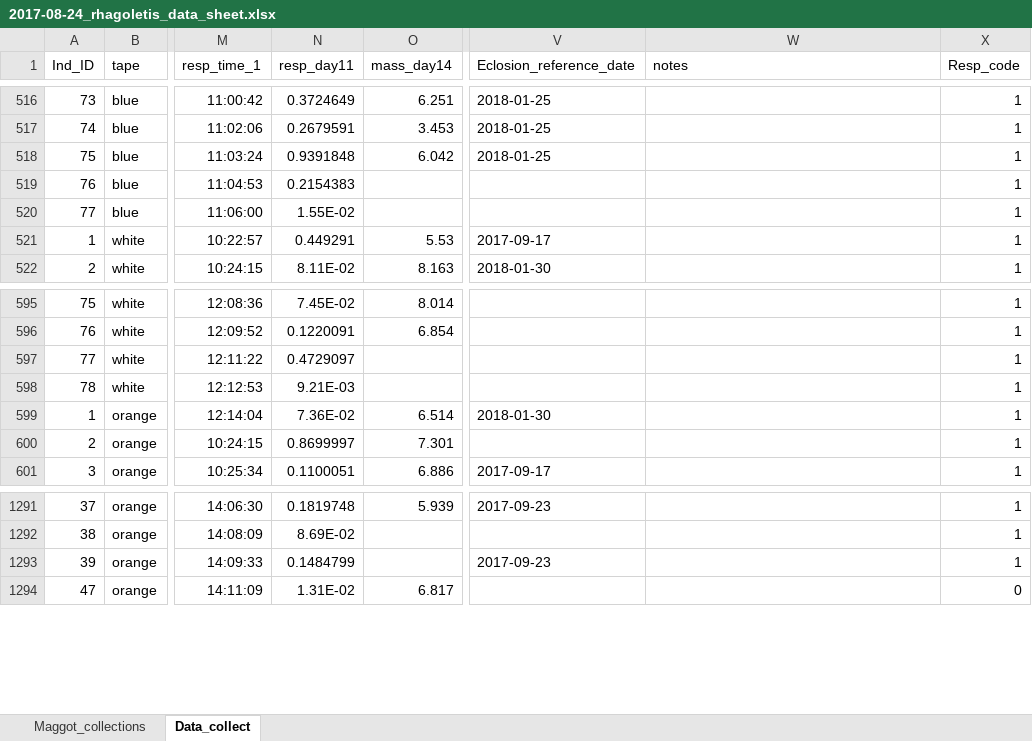
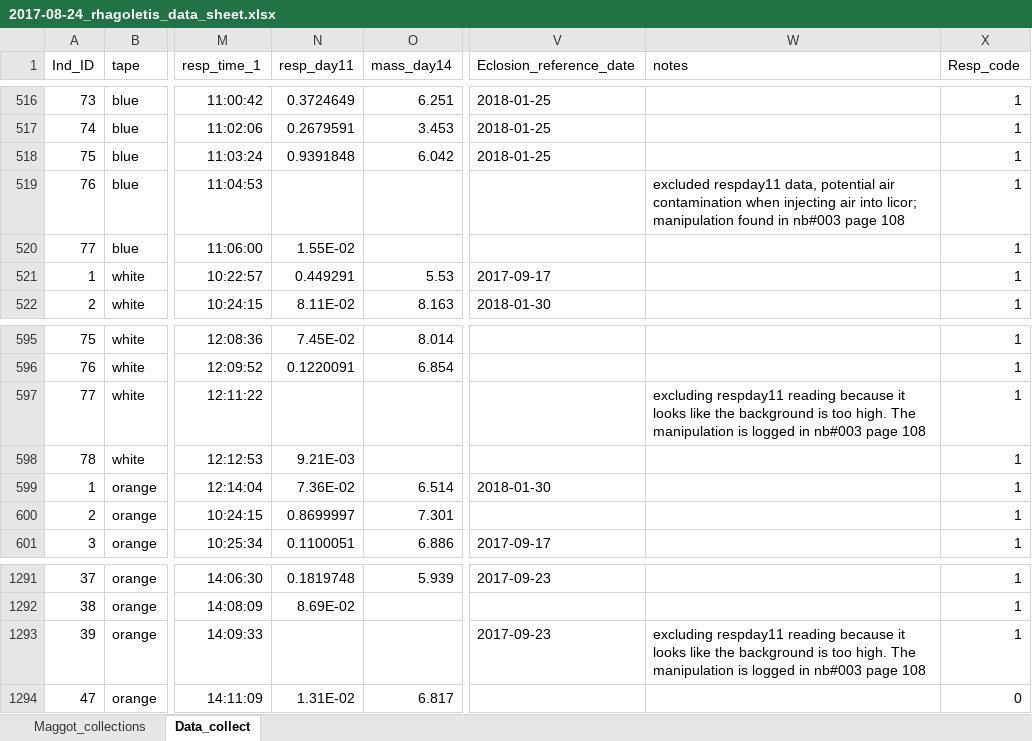
Before and after one commit to adnguyen/Circadian_rhythm_runs_seasonal_timing, an Excel workbook: Data/2017-08-24_rhagoletis_data_sheet.xlsx, sheet Data_collect, drawn as a sheet; only a part is shown, gaps mark what is left out; values as stored, in another font and other column widths than the file's, no borders; the diff names each change by its address in the sheet, - before the commit and + after, or states it on an @@ line.

Commit message:
data manipulations
excluding blanks for 5 blue apple 76; 10 white apple 77; and 16 apple orange 39; this can be found in nb #003, page 108

```diff
--- a/Data/2017-08-24_rhagoletis_data_sheet.xlsx (sheet Data_collect)
+++ b/Data/2017-08-24_rhagoletis_data_sheet.xlsx (sheet Data_collect)
-N519 (resp_day11): 0.2154383
+N519 (resp_day11): (empty)
-W519 (notes): (empty)
+W519 (notes): excluded respday11 data, potential air contamination when injecting air into licor; manipulation found in nb#003 page 108
-N597 (resp_day11): 0.4729097
+N597 (resp_day11): (empty)
-W597 (notes): (empty)
+W597 (notes): excluding respday11 reading because it looks like the background is too high. The manipulation is logged in nb#003 page 108
-N1293 (resp_day11): 0.1484799
+N1293 (resp_day11): (empty)
-W1293 (notes): (empty)
+W1293 (notes): excluding respday11 reading because it looks like the background is too high. The manipulation is logged in nb#003 page 108
```
